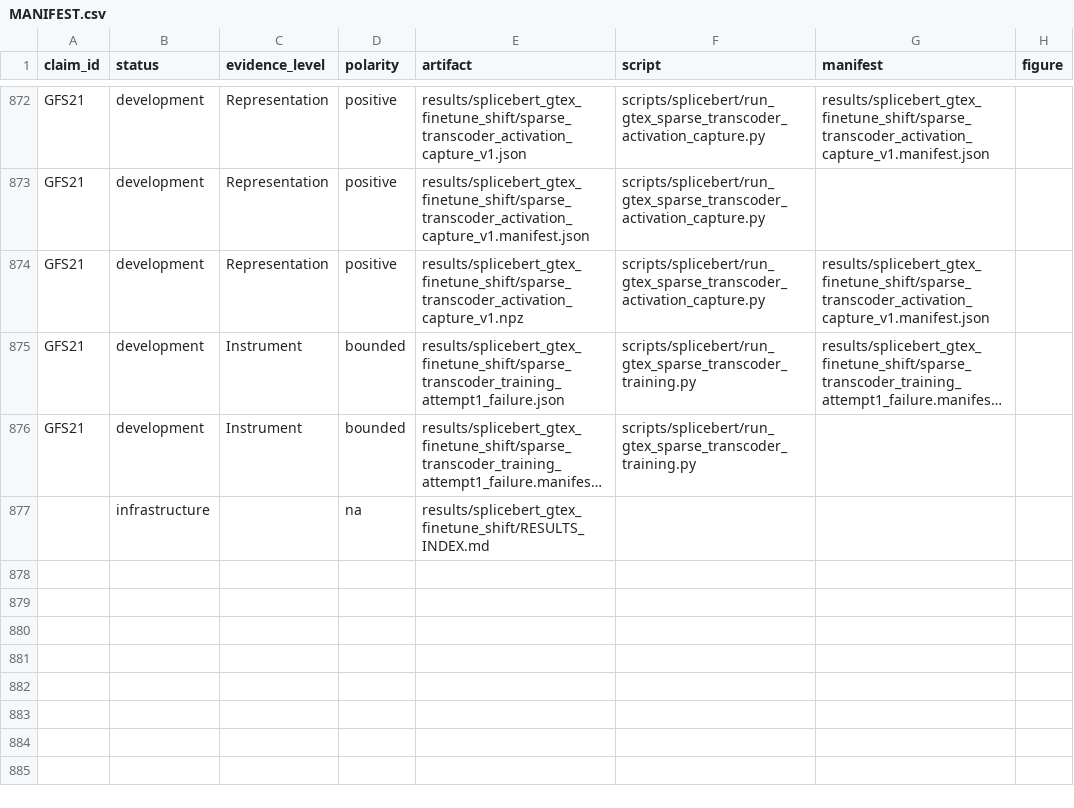
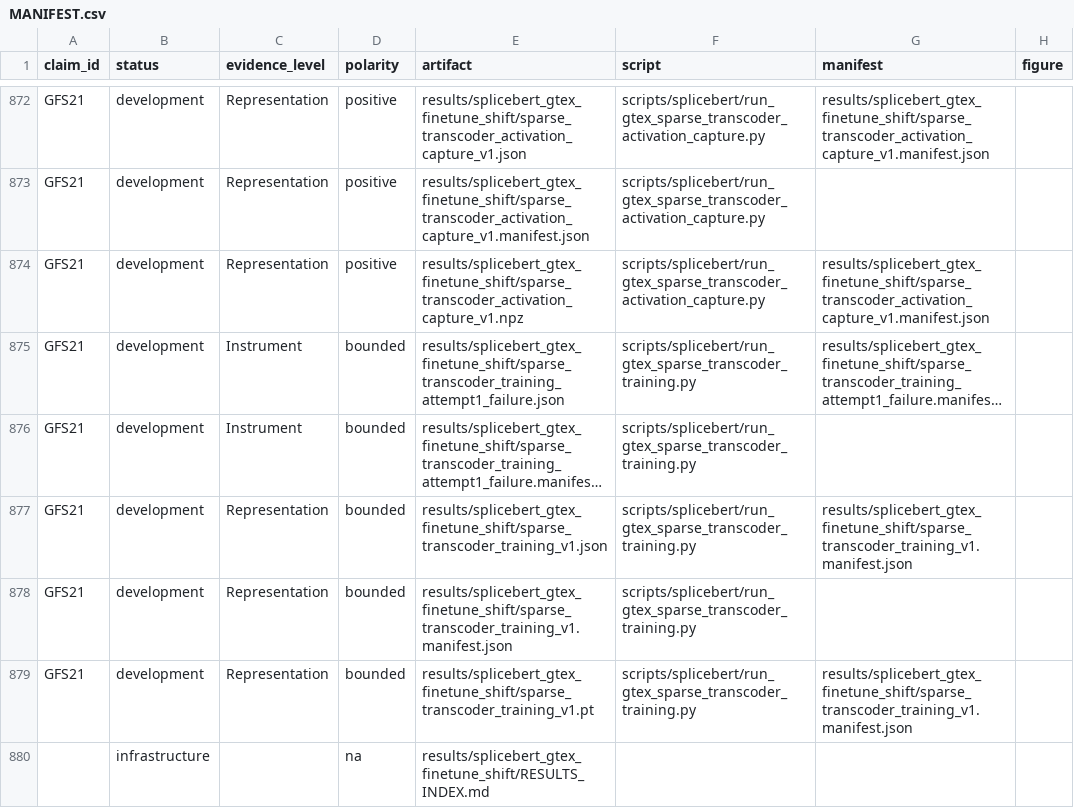
Before and after one commit to cam-berger/gfm-circuit-discovery, a CSV file: results/MANIFEST.csv, drawn as a sheet; only a part is shown, gaps mark what is left out; long unchanged cells end in …; the diff names each change by its address in the sheet, - before the commit and + after, or states it on an @@ line.

Commit message:
Record unresolved sparse representation grid

```diff
--- a/results/MANIFEST.csv
+++ b/results/MANIFEST.csv
+row 877: GFS21 | development | Representation | bounded | results/splicebert_gtex_finetune_shift/sparse_transcoder_training_v1.json | scripts/splicebert/run_gtex_sparse_transcoder_training.py | results/splicebert_gtex_finetune_shift/sparse_transcoder_training_v1.manifest.json
+row 878: GFS21 | development | Representation | bounded | results/splicebert_gtex_finetune_shift/sparse_transcoder_training_v1.manifest.json | scripts/splicebert/run_gtex_sparse_transcoder_training.py
+row 879: GFS21 | development | Representation | bounded | results/splicebert_gtex_finetune_shift/sparse_transcoder_training_v1.pt | scripts/splicebert/run_gtex_sparse_transcoder_training.py | results/splicebert_gtex_finetune_shift/sparse_transcoder_training_v1.manifest.json
```
Also changed, not shown: 4 other files.
